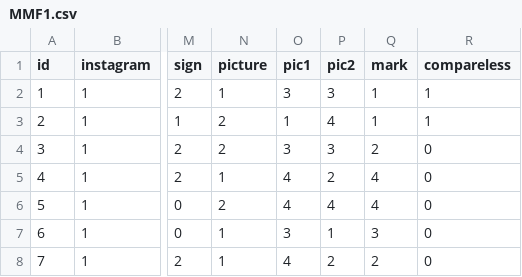
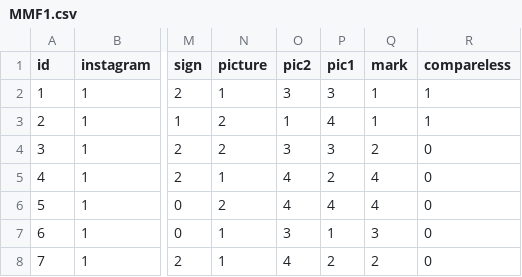
Before and after one commit to lh137-cr/MMF1, a CSV file: MMF1.csv, drawn as a sheet; only a part is shown, gaps mark what is left out; the diff names each change by its address in the sheet, - before the commit and + after, or states it on an @@ line.

Commit message:
Update MMF1.csv

```diff
--- a/MMF1.csv
+++ b/MMF1.csv
-O1: pic1
+O1: pic2
-P1: pic2
+P1: pic1
```
